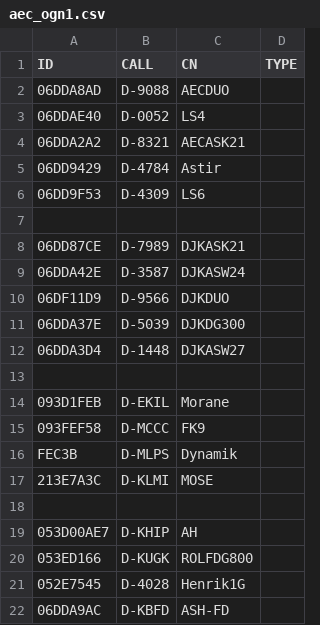
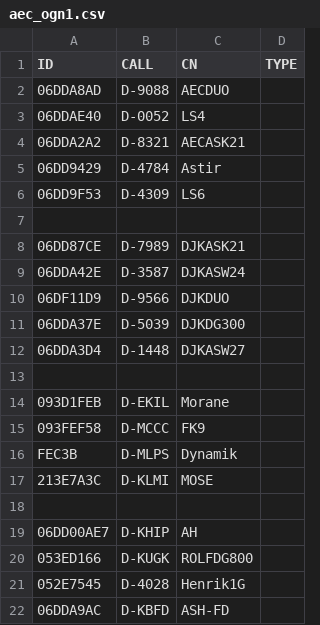
Before and after one commit to ftotheischer/OGN, a CSV file: aec_ogn1.csv, drawn as a sheet.

Commit message:
Update aec_ogn1.csv

```diff
--- a/aec_ogn1.csv
+++ b/aec_ogn1.csv
@@ -18,3 +18,3 @@ FEC3B,D-MLPS,Dynamik
 
-053D00AE7,D-KHIP,AH
+06DD00AE7,D-KHIP,AH
 053ED166,D-KUGK,ROLFDG800
```
